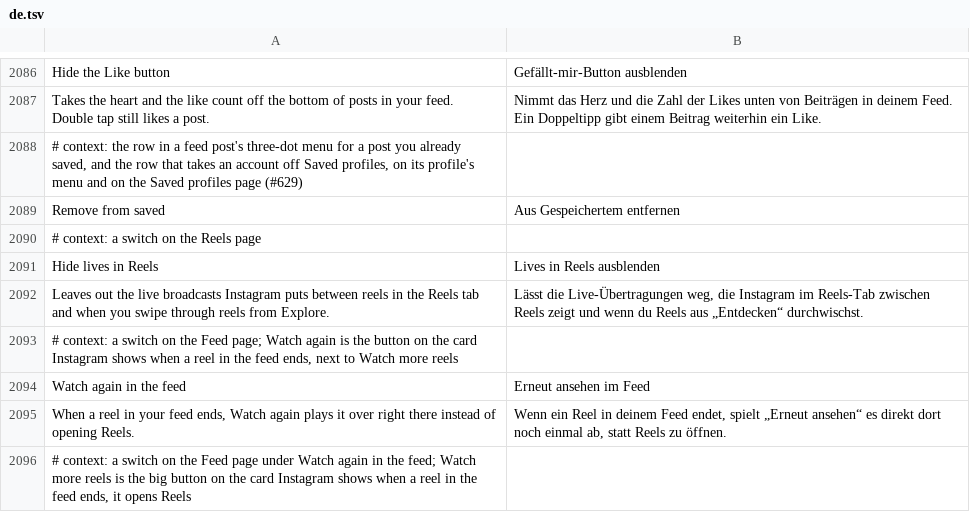
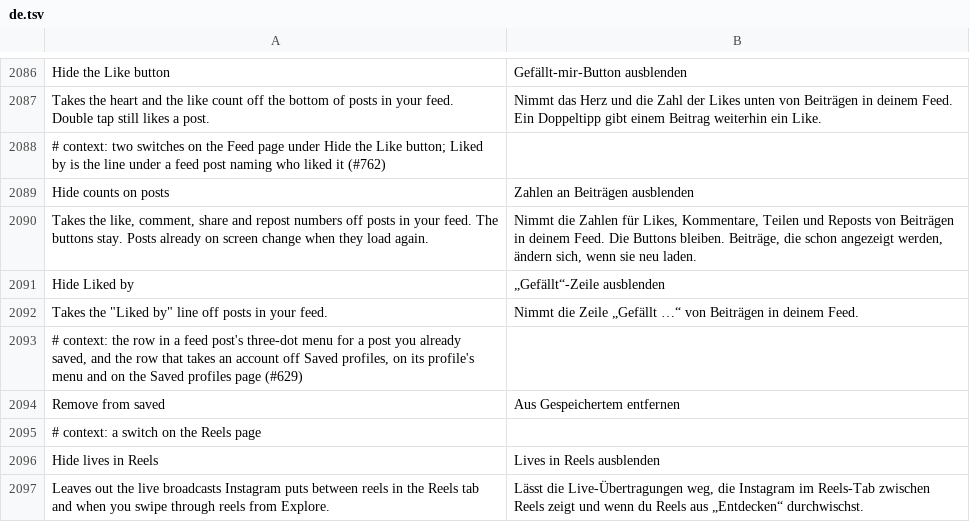
Before and after one commit to SysAdminDoc/HushGram, a TSV file: extensions/shared/library/src/main/l10n/de.tsv, drawn as a sheet; only a part is shown, gaps mark what is left out; the shorter side is filled out with more unchanged rows.

```diff
--- a/extensions/shared/library/src/main/l10n/de.tsv
+++ b/extensions/shared/library/src/main/l10n/de.tsv
@@ -2087,2 +2087,7 @@ Hide the Like button	Gefällt-mir-Button ausblenden
 Takes the heart and the like count off the bottom of posts in your feed. Double tap still likes a post.	Nimmt das Herz und die Zahl der Likes unten von Beiträgen in deinem Feed. Ein Doppeltipp gibt einem Beitrag weiterhin ein Like.
+# context: two switches on the Feed page under Hide the Like button; Liked by is the line under a feed post naming who liked it (#762)
+Hide counts on posts	Zahlen an Beiträgen ausblenden
+Takes the like, comment, share and repost numbers off posts in your feed. The buttons stay. Posts already on screen change when they load again.	Nimmt die Zahlen für Likes, Kommentare, Teilen und Reposts von Beiträgen in deinem Feed. Die Buttons bleiben. Beiträge, die schon angezeigt werden, ändern sich, wenn sie neu laden.
+Hide Liked by	„Gefällt“-Zeile ausblenden
+Takes the "Liked by" line off posts in your feed.	Nimmt die Zeile „Gefällt …“ von Beiträgen in deinem Feed.
 # context: the row in a feed post's three-dot menu for a post you already saved, and the row that takes an account off Saved profiles, on its profile's menu and on the Saved profiles page (#629)
```
Also changed, not shown: extensions/shared/library/src/main/l10n/es.tsv, extensions/shared/library/src/main/l10n/ko.tsv, 25 other files.
